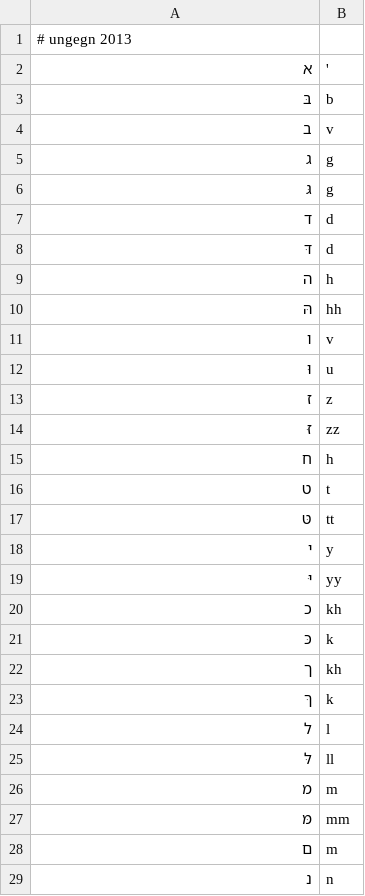
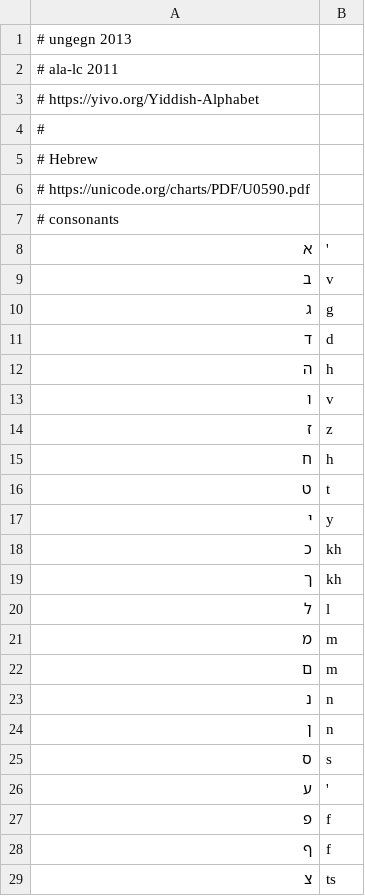
Before and after one commit to anyascii/anyascii, a TSV file: input/tables/hebrew.tsv, drawn as a sheet; only a part is shown; the shorter side is filled out with more unchanged rows; removed rows and columns are numbered as before the commit, all else as after; the diff covers the shown part only; the diff names each change by its address in the sheet, - before the commit and + after, or states it on an @@ line.

Commit message:
Update hebrew

```diff
--- a/input/tables/hebrew.tsv
+++ b/input/tables/hebrew.tsv
+row 2: # ala-lc 2011
+row 3: # https://yivo.org/Yiddish-Alphabet
+row 4: #
+row 5: # Hebrew
+row 6: # https://unicode.org/charts/PDF/U0590.pdf
+row 7: # consonants
-row 3: בּ | b
-row 6: גּ | g
-row 8: דּ | d
-row 10: הּ | hh
-row 12: וּ | u
-row 14: זּ | zz
-row 17: טּ | tt
-row 19: יּ | yy
-row 21: כּ | k
-row 23: ךּ | k
-row 25: לּ | ll
-row 27: מּ | mm
```
Also changed, not shown: 14 added rows, 31 removed rows, 11 moved rows and 7 edited cells elsewhere in this file, table.tsv, 16 other files.
